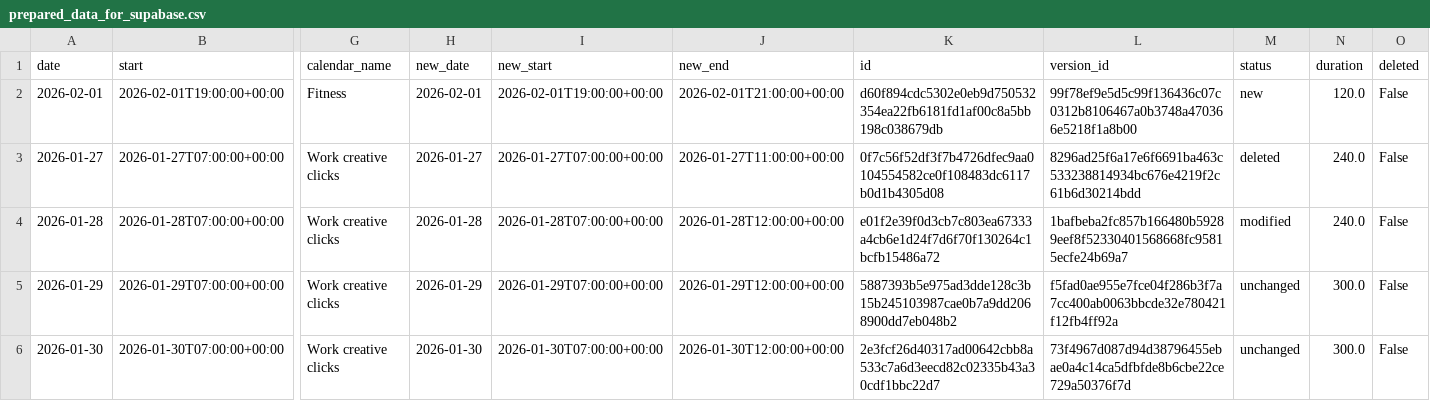
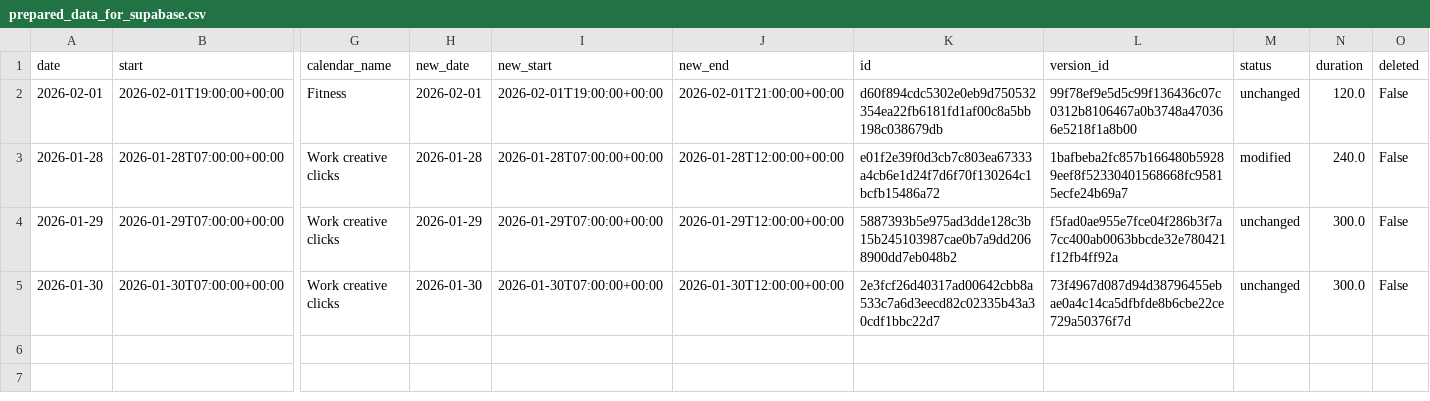
Before and after one commit to hajkuron/notion-githubchart, a CSV file: data/prepared_data_for_supabase.csv, drawn as a sheet; only a part is shown, gaps mark what is left out; rows hold the shown columns only; the diff names each change by its address in the sheet, - before the commit and + after, or states it on an @@ line.

```diff
--- a/data/prepared_data_for_supabase.csv
+++ b/data/prepared_data_for_supabase.csv
-M2 (status): new
+M2 (status): unchanged
-row 3: 2026-01-27 | 2026-01-27T07:00:00+00:00 | Work creative clicks | 2026-01-27 | 2026-01-27T07:00:00+00:00 | 2026-01-27T11:00:00+00:00 | 0f7c56f52df3f7b4726dfec9aa0104554582ce0f108483dc6117b0d1b4305d08 | 8296ad25f6a17e6f6691ba463c533238814934bc676e4219f2c61b6d30214bdd | deleted | 240.0 | False
```
Also changed, not shown: 3 other files.
